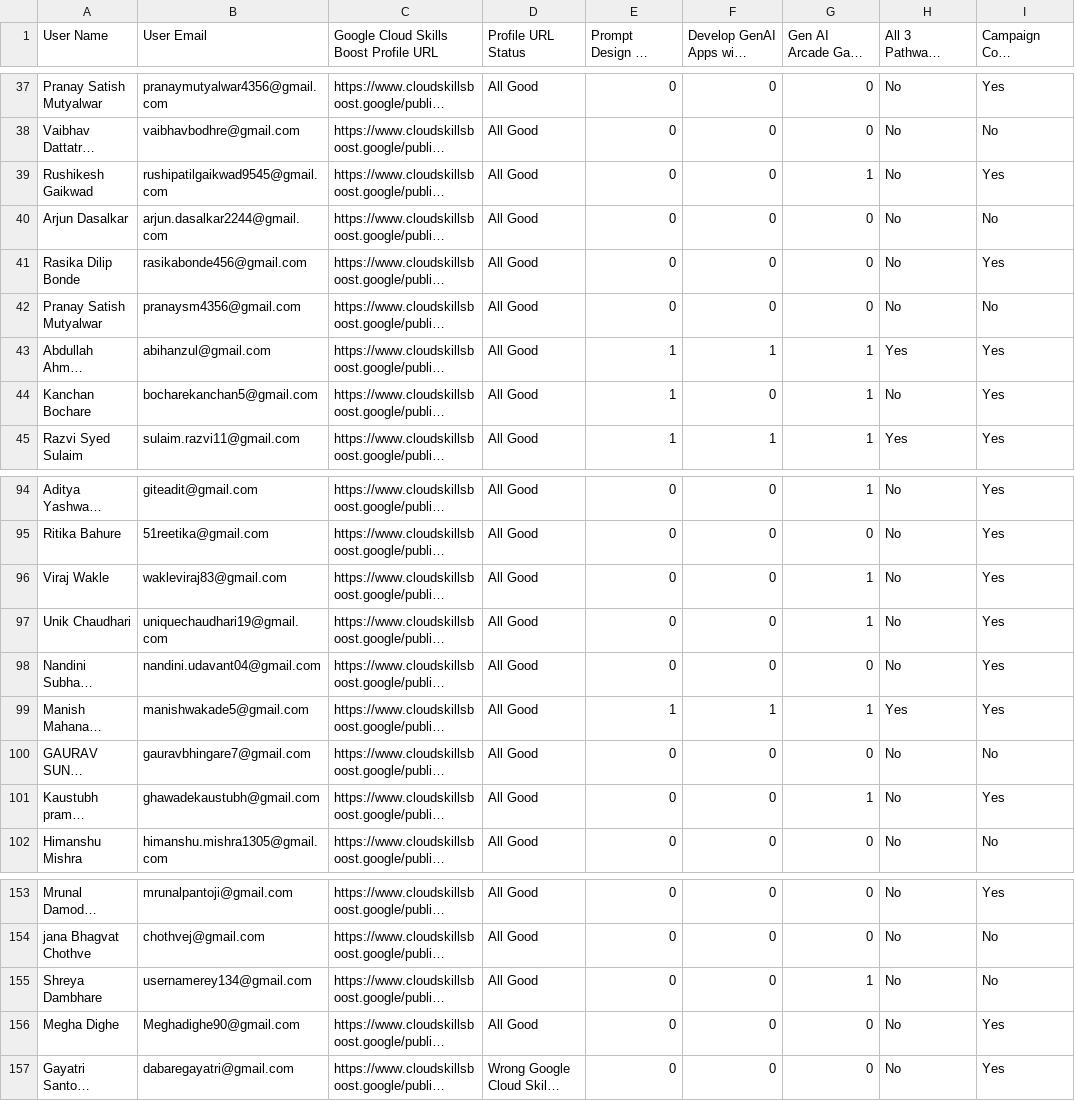
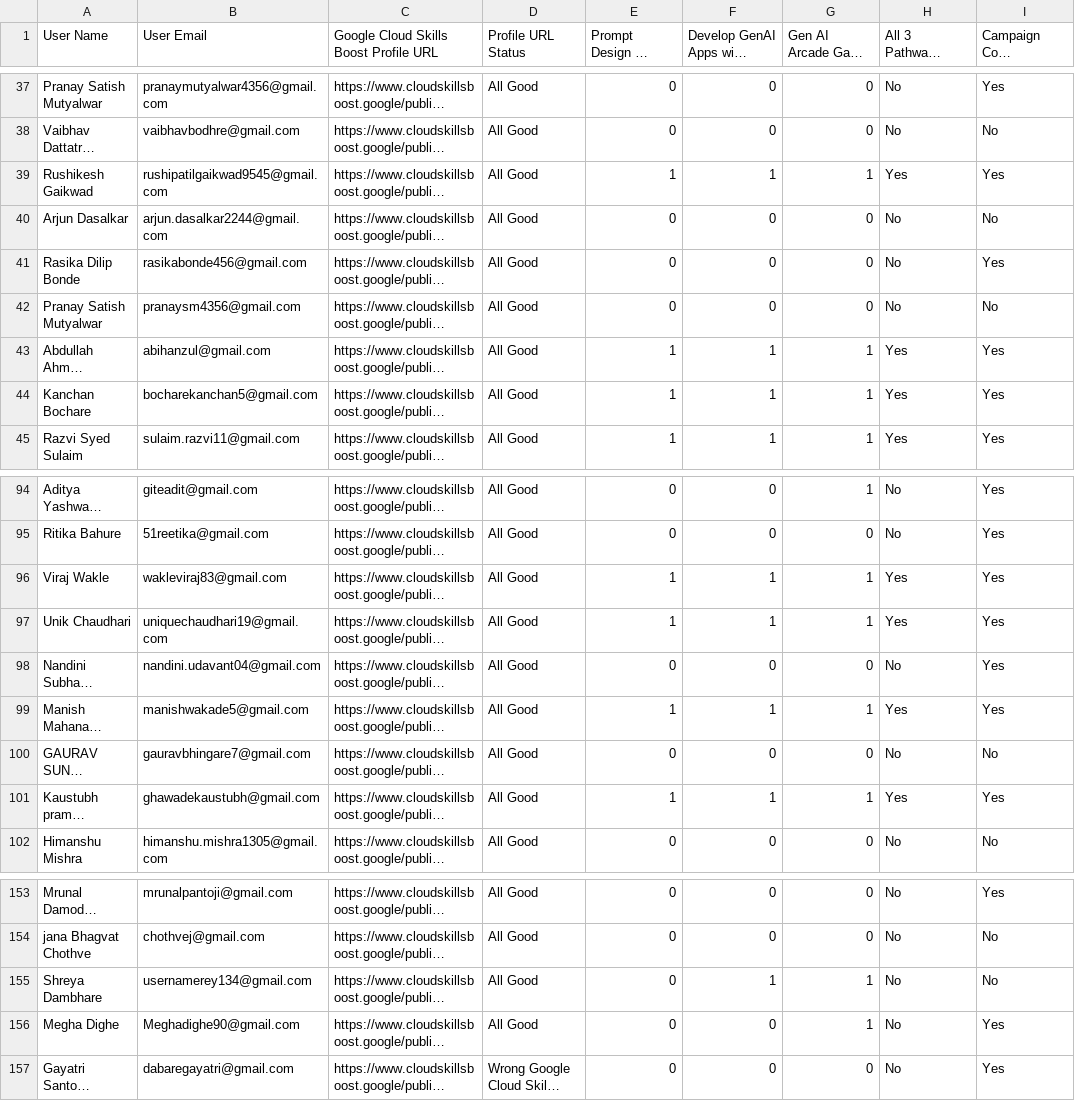
Before and after one commit to kaash04/LeaderBoard, a CSV file: data.csv, drawn as a sheet; only a part is shown, gaps mark what is left out; long unchanged cells end in …; the diff covers the shown part only; the diff names each change by its address in the sheet, - before the commit and + after, or states it on an @@ line.

```diff
--- a/data.csv
+++ b/data.csv
-E39: 0
+E39: 1
-F39: 0
+F39: 1
-H39: No
+H39: Yes
-F44: 0
+F44: 1
-H44: No
+H44: Yes
-E96:E97: 0
+E96:E97: 1
-F96:F97: 0
+F96:F97: 1
-H96:H97: No
+H96:H97: Yes
-E101: 0
+E101: 1
-F101: 0
+F101: 1
-H101: No
+H101: Yes
-F155: 0
+F155: 1
-G156 (Gen AI Arcade Game Completion): 0
+G156 (Gen AI Arcade Game Completion): 1
```
Also changed, not shown: 50 edited cells elsewhere in this file.
